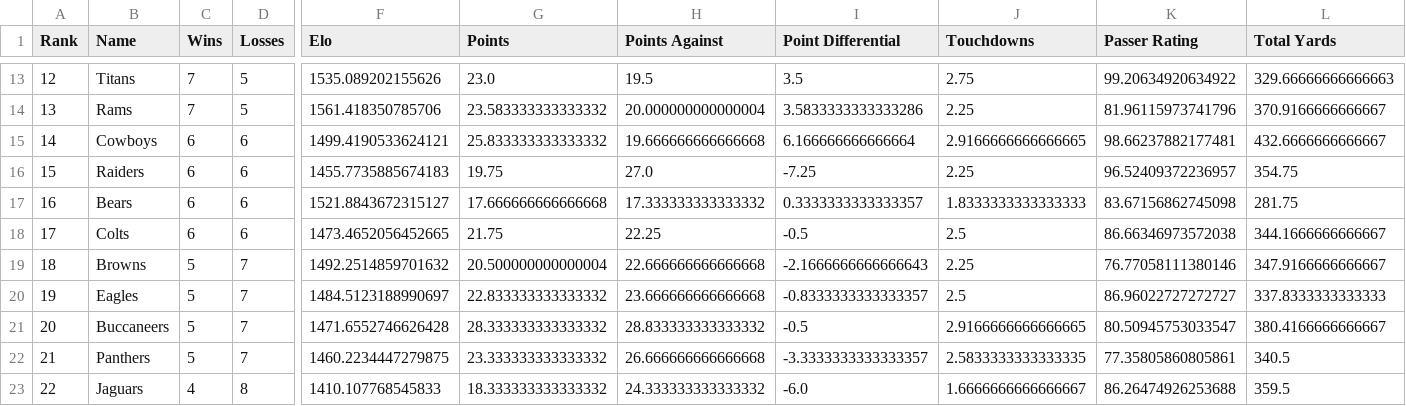
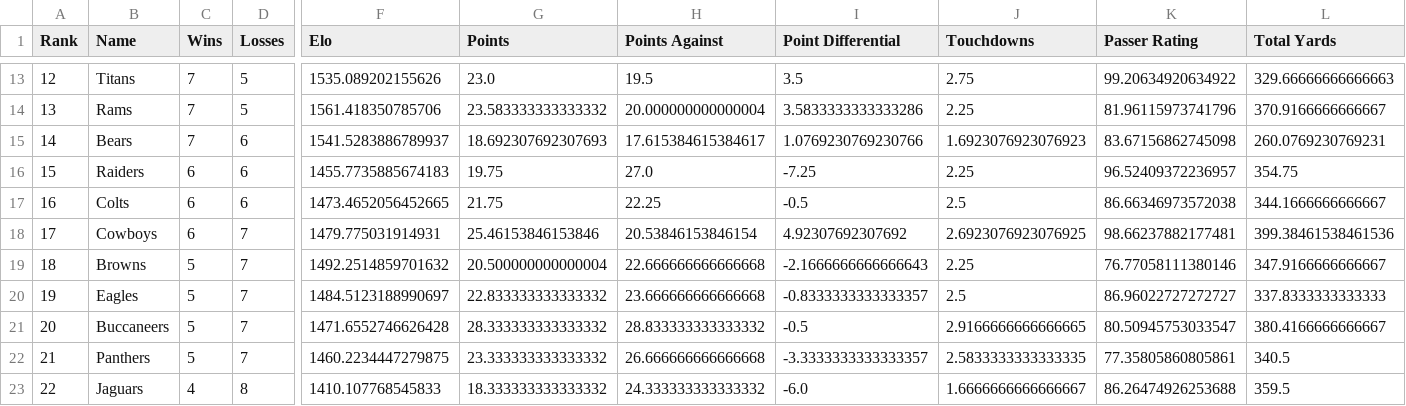
Before and after one commit to crzonca/NFL-Prediction, a CSV file: 2019Ratings/2019Standings.csv, drawn as a sheet; only a part is shown, gaps mark what is left out; the diff names each change by its address in the sheet, - before the commit and + after, or states it on an @@ line.

```diff
--- a/2019Ratings/2019Standings.csv
+++ b/2019Ratings/2019Standings.csv
-B15 (Name): Cowboys
+B15 (Name): Bears
-C15 (Wins): 6
+C15 (Wins): 7
-F15 (Elo): 1499.4190533624121
+F15 (Elo): 1541.5283886789937
-G15 (Points): 25.833333333333332
+G15 (Points): 18.692307692307693
-H15 (Points Against): 19.666666666666668
+H15 (Points Against): 17.615384615384617
-I15 (Point Differential): 6.166666666666664
+I15 (Point Differential): 1.0769230769230766
-J15 (Touchdowns): 2.9166666666666665
+J15 (Touchdowns): 1.6923076923076923
-K15 (Passer Rating): 98.66237882177481
+K15 (Passer Rating): 83.67156862745098
-L15 (Total Yards): 432.6666666666667
+L15 (Total Yards): 260.0769230769231
-B17 (Name): Bears
+B17 (Name): Colts
-F17 (Elo): 1521.8843672315127
+F17 (Elo): 1473.4652056452665
-G17 (Points): 17.666666666666668
+G17 (Points): 21.75
-H17 (Points Against): 17.333333333333332
+H17 (Points Against): 22.25
-I17 (Point Differential): 0.3333333333333357
+I17 (Point Differential): -0.5
-J17 (Touchdowns): 1.8333333333333333
+J17 (Touchdowns): 2.5
-K17 (Passer Rating): 83.67156862745098
+K17 (Passer Rating): 86.66346973572038
-L17 (Total Yards): 281.75
+L17 (Total Yards): 344.1666666666667
-B18 (Name): Colts
+B18 (Name): Cowboys
-D18 (Losses): 6
+D18 (Losses): 7
-F18 (Elo): 1473.4652056452665
+F18 (Elo): 1479.775031914931
-G18 (Points): 21.75
+G18 (Points): 25.46153846153846
-H18 (Points Against): 22.25
+H18 (Points Against): 20.53846153846154
-I18 (Point Differential): -0.5
+I18 (Point Differential): 4.92307692307692
-J18 (Touchdowns): 2.5
+J18 (Touchdowns): 2.6923076923076925
-K18 (Passer Rating): 86.66346973572038
+K18 (Passer Rating): 98.66237882177481
-L18 (Total Yards): 344.1666666666667
+L18 (Total Yards): 399.38461538461536
```
Also changed, not shown: 23 other files.
